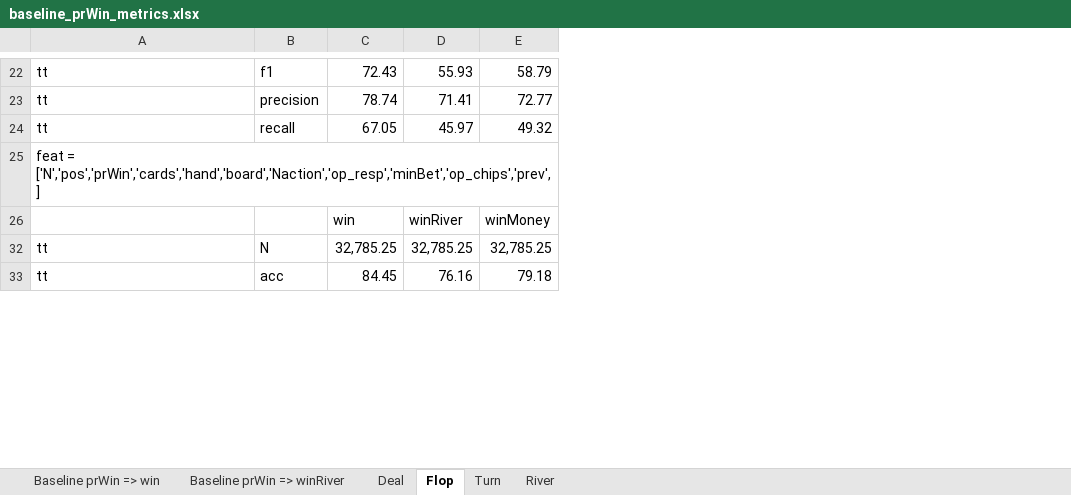
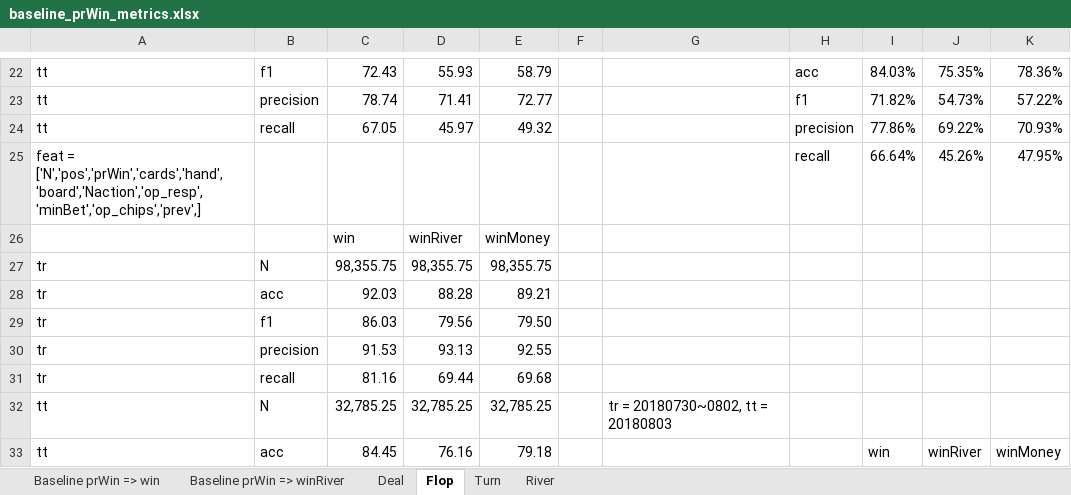
Before and after one commit to mjypeng/pkrprb, an Excel workbook: baseline_prWin_metrics.xlsx, sheet Flop, drawn as a sheet; only a part is shown, gaps mark what is left out; values as stored, in another font and other column widths than the file's, no borders; the diff covers the shown part only; the diff names each change by its address in the sheet, - before the commit and + after, or states it on an @@ line.

```diff
--- a/baseline_prWin_metrics.xlsx (sheet Flop)
+++ b/baseline_prWin_metrics.xlsx (sheet Flop)
+column F, empty
+column G, row 32: tr = 20180730~0802, tt = 20180803
+column H, rows 22-25: acc | f1 | precision | recall
+column I, rows 22-25: 84.03% | 71.82% | 77.86% | 66.64%; row 33: win
+column J, rows 22-25: 75.35% | 54.73% | 69.22% | 45.26%; row 33: winRiver
+column K, rows 22-25: 78.36% | 57.22% | 70.93% | 47.95%; row 33: winMoney
+row 27: tr | N | 98,355.75 | 98,355.75 | 98,355.75
@@ row 28 unhidden: tr | acc | 92.03 | 88.28 | 89.21 @@
@@ row 29 unhidden: tr | f1 | 86.03 | 79.56 | 79.50 @@
@@ row 30 unhidden: tr | precision | 91.53 | 93.13 | 92.55 @@
@@ row 31 unhidden: tr | recall | 81.16 | 69.44 | 69.68 @@
```
Also changed, not shown: 19 added rows elsewhere in this sheet, sheet River, sheet Turn, hidden cells, 5 other files.
